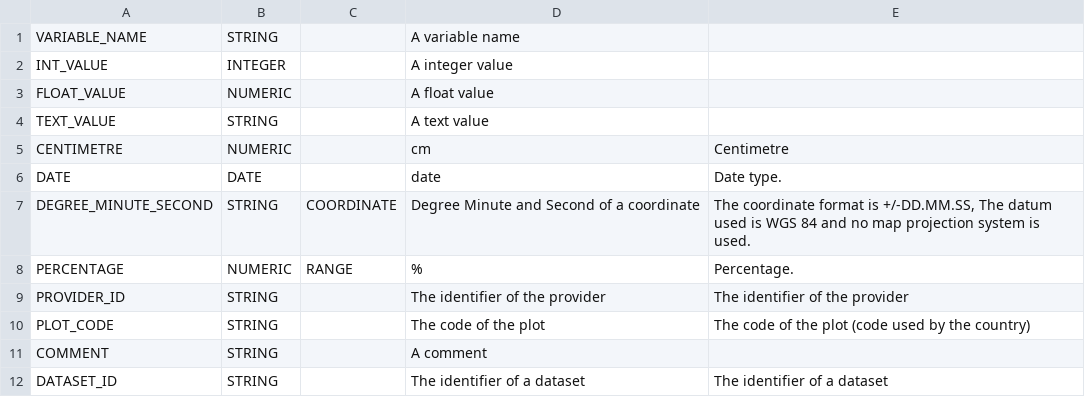
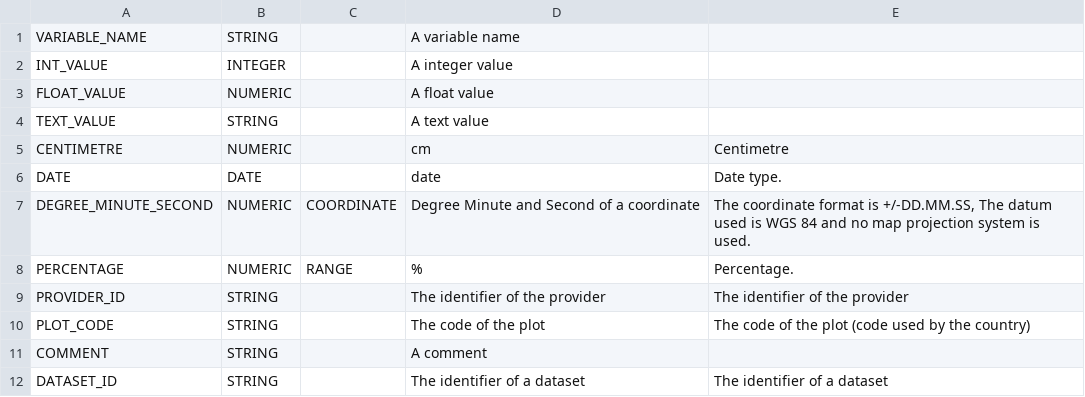
Before and after one commit to IGNF/ogam, a CSV file: Bases SQL/Metadata/unit.csv, drawn as a sheet; only a part is shown.

```diff
--- a/Bases SQL/Metadata/unit.csv
+++ b/Bases SQL/Metadata/unit.csv
@@ -6,3 +6,3 @@ CENTIMETRE;NUMERIC;;cm;Centimetre
 DATE;DATE;;date ;Date type.
-DEGREE_MINUTE_SECOND;STRING;COORDINATE;Degree Minute and Second of a coordinate;The coordinate format is +/-DD.MM.SS, The datum used is WGS 84 and no map projection system is used.
+DEGREE_MINUTE_SECOND;NUMERIC;COORDINATE;Degree Minute and Second of a coordinate;The coordinate format is +/-DD.MM.SS, The datum used is WGS 84 and no map projection system is used.
 PERCENTAGE;NUMERIC;RANGE;%;Percentage.
```
Also changed, not shown: Bases SQL/Metadata/form_field.csv, 1 other file.
